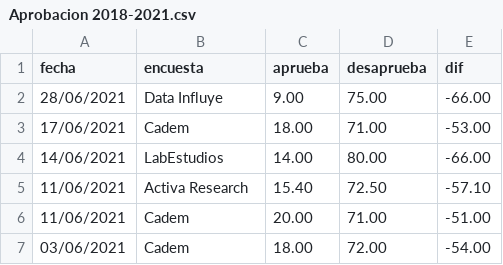
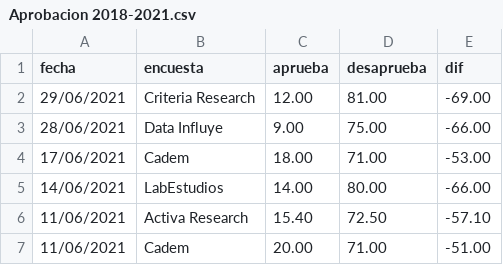
Before and after one commit to tresquintos/candidatos, a CSV file: Aprobacion 2018-2021.csv, drawn as a sheet; only a part is shown; the shorter side is filled out with more unchanged rows.

```diff
--- a/Aprobacion 2018-2021.csv
+++ b/Aprobacion 2018-2021.csv
@@ -1,2 +1,3 @@
 fecha,encuesta,aprueba,desaprueba,dif
+29/06/2021,Criteria Research,12.00,81.00,-69.00
 28/06/2021,Data Influye,9.00,75.00,-66.00
```
Also changed, not shown: Encuestas primarias Apruebo Dignidad.csv, Encuestas primarias Chile Vamos.csv.
